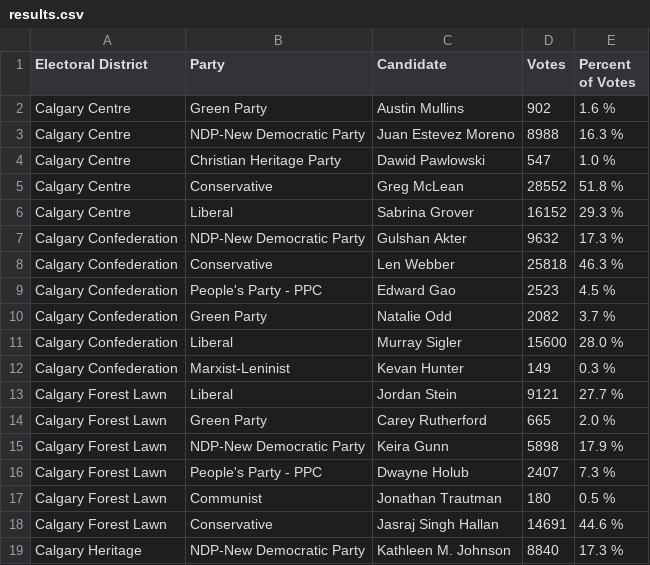
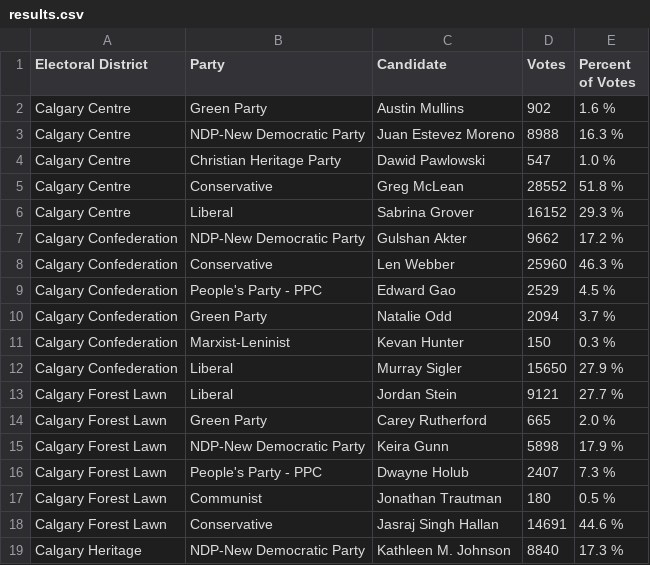
Before and after one commit to aryntoombs/Calgary-Election, a CSV file: results.csv, drawn as a sheet; only a part is shown.

Commit message:
update election results

```diff
--- a/results.csv
+++ b/results.csv
@@ -6,8 +6,8 @@
 "Calgary Centre","Liberal","Sabrina Grover",16152,"29.3 %"
-"Calgary Confederation","NDP-New Democratic Party","Gulshan Akter",9632,"17.3 %"
-"Calgary Confederation","Conservative","Len Webber",25818,"46.3 %"
-"Calgary Confederation","People's Party - PPC","Edward Gao",2523,"4.5 %"
-"Calgary Confederation","Green Party","Natalie Odd",2082,"3.7 %"
-"Calgary Confederation","Liberal","Murray Sigler",15600,"28.0 %"
-"Calgary Confederation","Marxist-Leninist","Kevan Hunter",149,"0.3 %"
+"Calgary Confederation","NDP-New Democratic Party","Gulshan Akter",9662,"17.2 %"
+"Calgary Confederation","Conservative","Len Webber",25960,"46.3 %"
+"Calgary Confederation","People's Party - PPC","Edward Gao",2529,"4.5 %"
+"Calgary Confederation","Green Party","Natalie Odd",2094,"3.7 %"
+"Calgary Confederation","Marxist-Leninist","Kevan Hunter",150,"0.3 %"
+"Calgary Confederation","Liberal","Murray Sigler",15650,"27.9 %"
 "Calgary Forest Lawn","Liberal","Jordan Stein",9121,"27.7 %"
```
